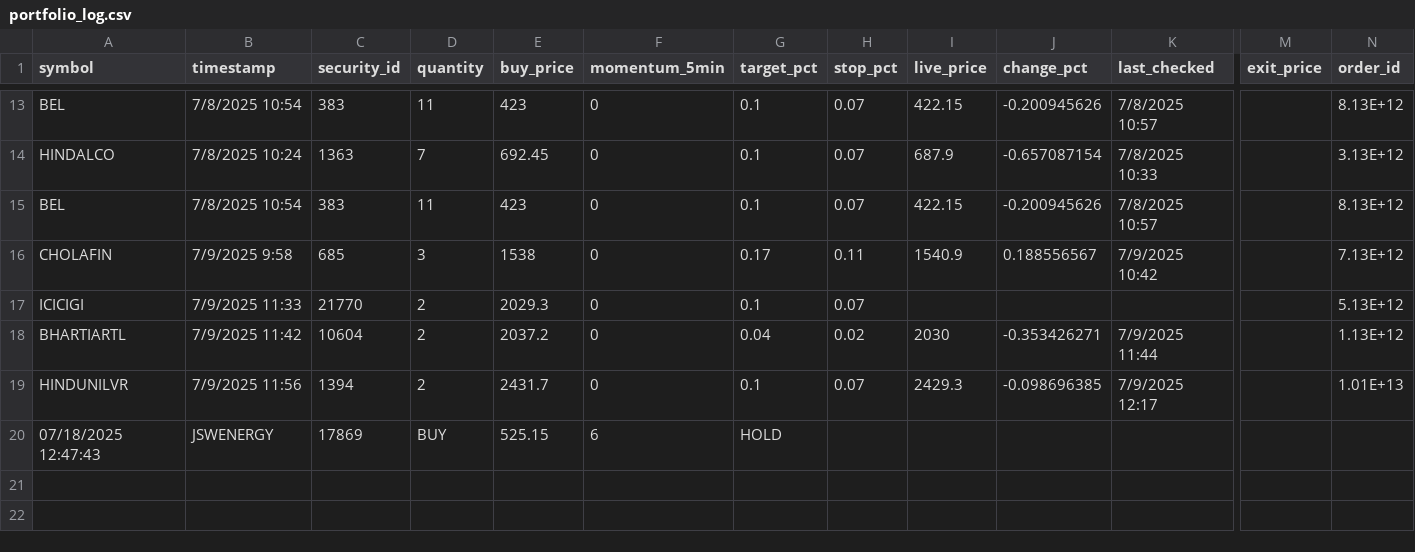
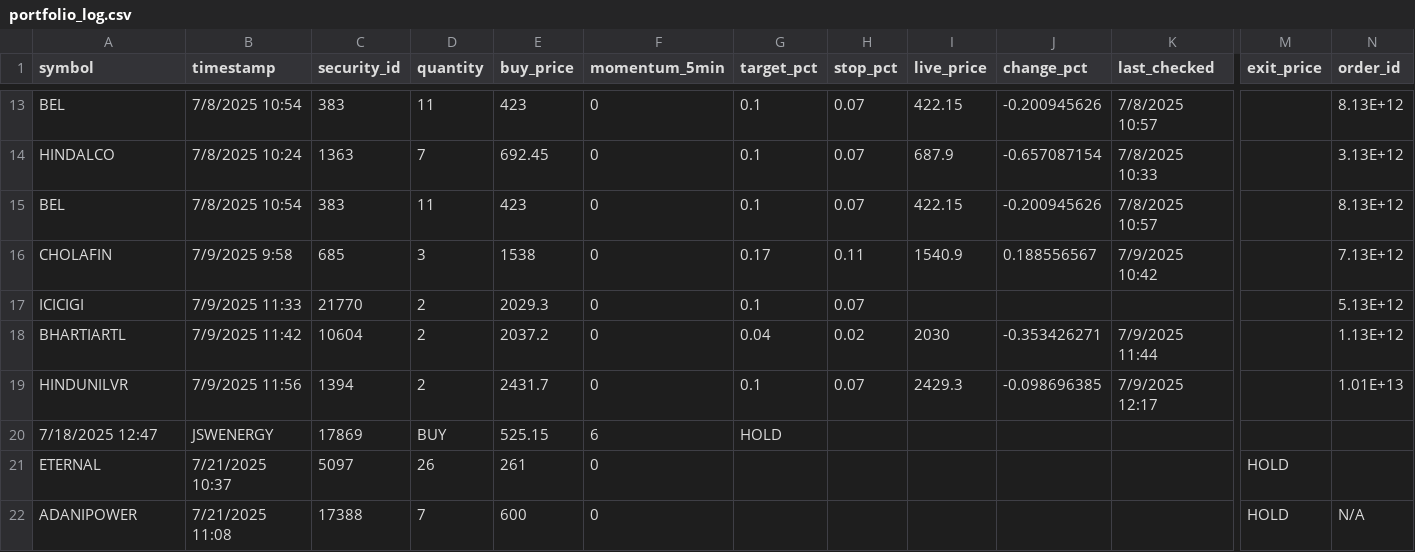
Before and after one commit to naveenstar3/Dhanbot_Trading, a CSV file: dhan_autotrader/portfolio_log.csv, drawn as a sheet; only a part is shown, gaps mark what is left out; rows hold the shown columns only; the diff names each change by its address in the sheet, - before the commit and + after, or states it on an @@ line.

```diff
--- a/dhan_autotrader/portfolio_log.csv
+++ b/dhan_autotrader/portfolio_log.csv
-A20 (symbol): 07/18/2025 12:47:43
+A20 (symbol): 7/18/2025 12:47
+row 21: ETERNAL | 7/21/2025 10:37 | 5097 | 26 | 261 | 0 |  |  |  |  |  | HOLD
+row 22: ADANIPOWER | 7/21/2025 11:08 | 17388 | 7 | 600 | 0 |  |  |  |  |  | HOLD | N/A
```
Also changed, not shown: dhan_autotrader/bot_execution_log.csv, dhan_autotrader/dynamic_stock_list.csv, 4 other files.
